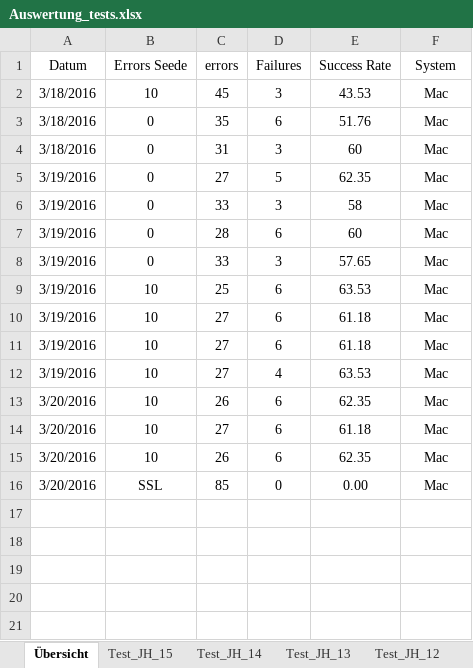
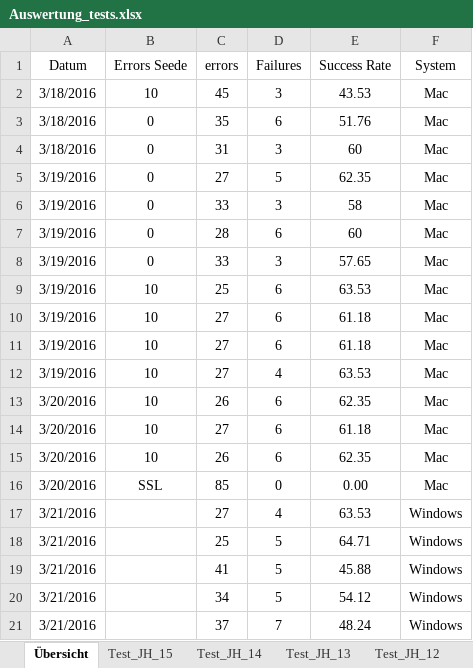
Before and after one commit to MH42/web-testing, an Excel workbook: Auswertung_tests.xlsx, sheet Übersicht, drawn as a sheet; values as stored, in another font and other column widths than the file's, no borders; the diff names each change by its address in the sheet, - before the commit and + after, or states it on an @@ line.

```diff
--- a/Auswertung_tests.xlsx (sheet Übersicht)
+++ b/Auswertung_tests.xlsx (sheet Übersicht)
+row 17: 3/21/2016 |  | 27 | 4 | 63.53 | Windows
+row 18: 3/21/2016 |  | 25 | 5 | 64.71 | Windows
+row 19: 3/21/2016 |  | 41 | 5 | 45.88 | Windows
+row 20: 3/21/2016 |  | 34 | 5 | 54.12 | Windows
+row 21: 3/21/2016 |  | 37 | 7 | 48.24 | Windows
```
Also changed, not shown: other sheet tabs, 1 other file.
